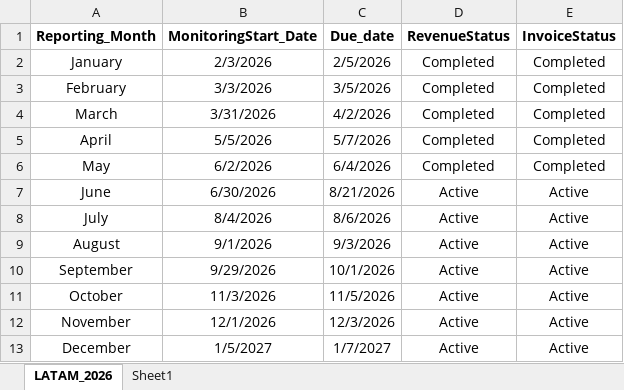
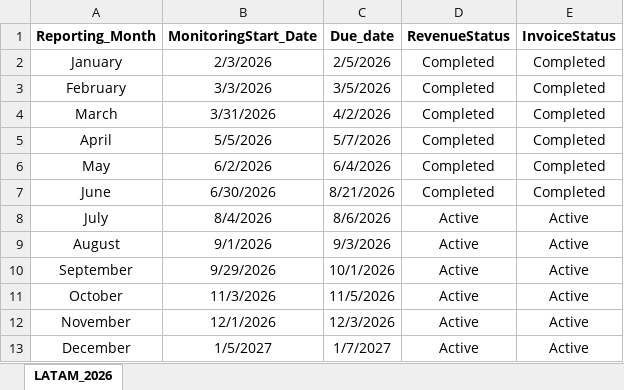
Before and after one commit to Nivedhapalani3/3043_LATAM_DataLoad, an Excel workbook: Data/Input/FiscalCalendar_2026_07/Fiscal_Calander.xlsx, sheet LATAM_2026, drawn as a sheet; values as stored, in another font and other column widths than the file's, no borders; the diff names each change by its address in the sheet, - before the commit and + after, or states it on an @@ line.

```diff
--- a/Data/Input/FiscalCalendar_2026_07/Fiscal_Calander.xlsx (sheet LATAM_2026)
+++ b/Data/Input/FiscalCalendar_2026_07/Fiscal_Calander.xlsx (sheet LATAM_2026)
-sheet tab: Sheet1
-D7 (RevenueStatus): Active
+D7 (RevenueStatus): Completed
-E7 (InvoiceStatus): Active
+E7 (InvoiceStatus): Completed
```
Also changed, not shown: Data/Config.xlsx, Data/Input/LatamTracker_2026_07/3043_Latam_DataLoad_Tracker.xlsx, 9 other files.
